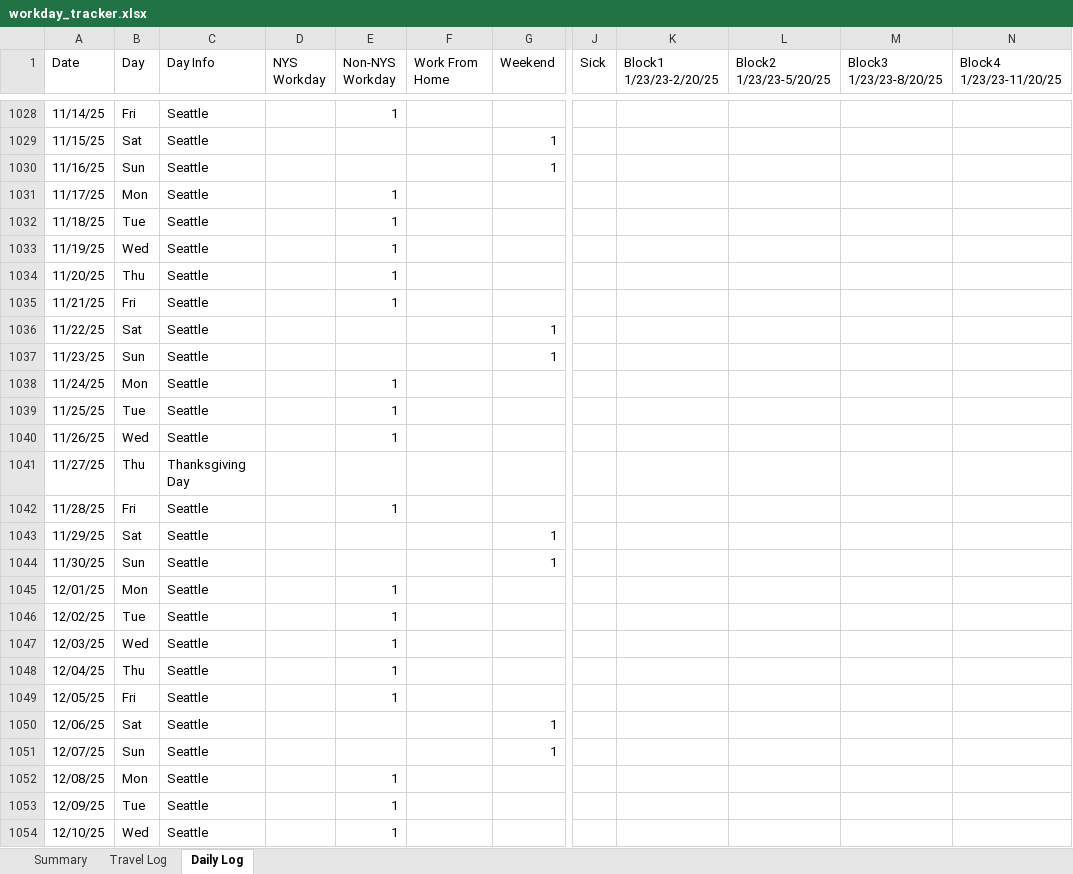
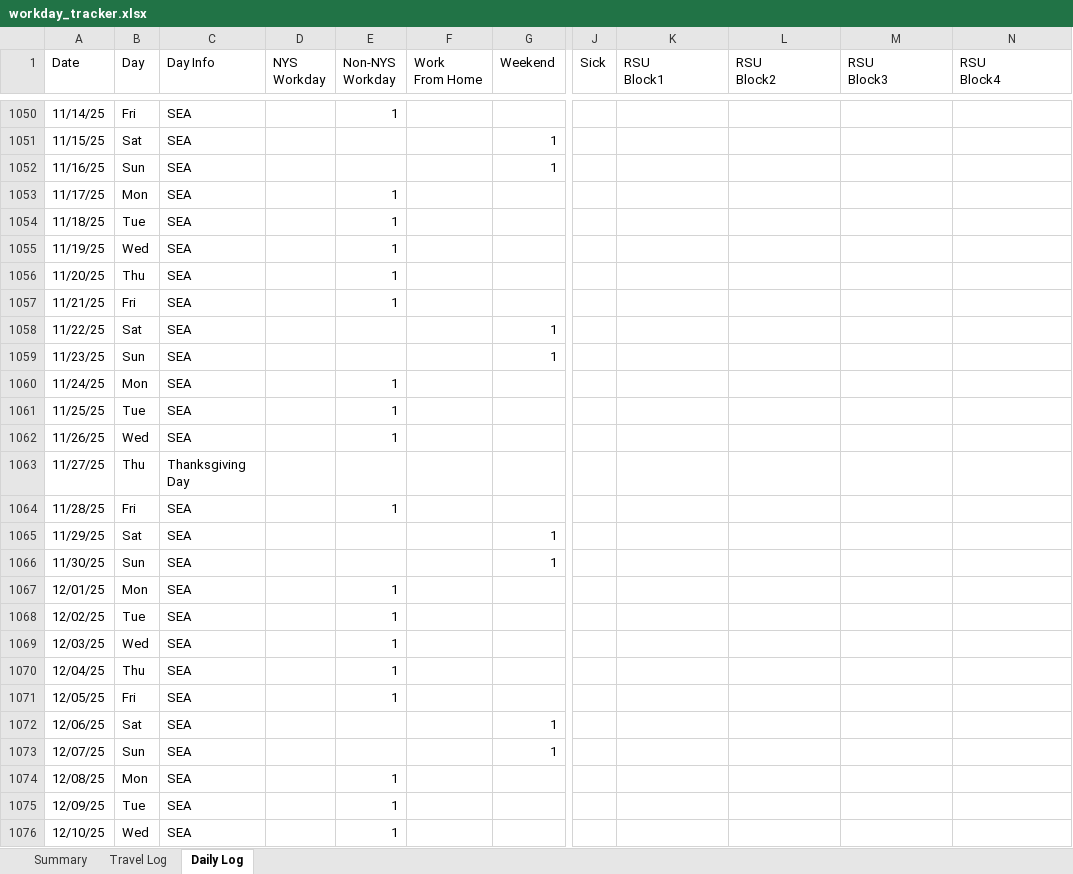
Before and after one commit to howardc64/NYS-non-resident-RSU, an Excel workbook: Results/workday_tracker.xlsx, sheet Daily Log, drawn as a sheet; only a part is shown, gaps mark what is left out; values as stored, in another font and other column widths than the file's, no cell formats; addresses are those after the commit; ↵ is a line break in a cell; the diff covers the shown part only; the diff names each change by its address in the sheet, - before the commit and + after, or states it on an @@ line.

```diff
--- a/Results/workday_tracker.xlsx (sheet Daily Log)
+++ b/Results/workday_tracker.xlsx (sheet Daily Log)
-F1: Work From ↵ Home
+F1: Work ↵ From Home
-K1: Block1 ↵ 1/23/23-2/20/25
+K1: RSU ↵ Block1
-L1: Block2 ↵ 1/23/23-5/20/25
+L1: RSU ↵ Block2
-M1: Block3 ↵ 1/23/23-8/20/25
+M1: RSU ↵ Block3
-N1: Block4 ↵ 1/23/23-11/20/25
+N1: RSU ↵ Block4
-C1050:C1062 (Day Info): Seattle
+C1050:C1062 (Day Info): SEA
-C1064:C1076 (Day Info): Seattle
+C1064:C1076 (Day Info): SEA
```
Also changed, not shown: 22 added rows, 6 removed rows and 438 edited cells elsewhere in this sheet, sheet Travel Log, sheet Summary, cell formats, formulas that keep their value, 6 other files.
